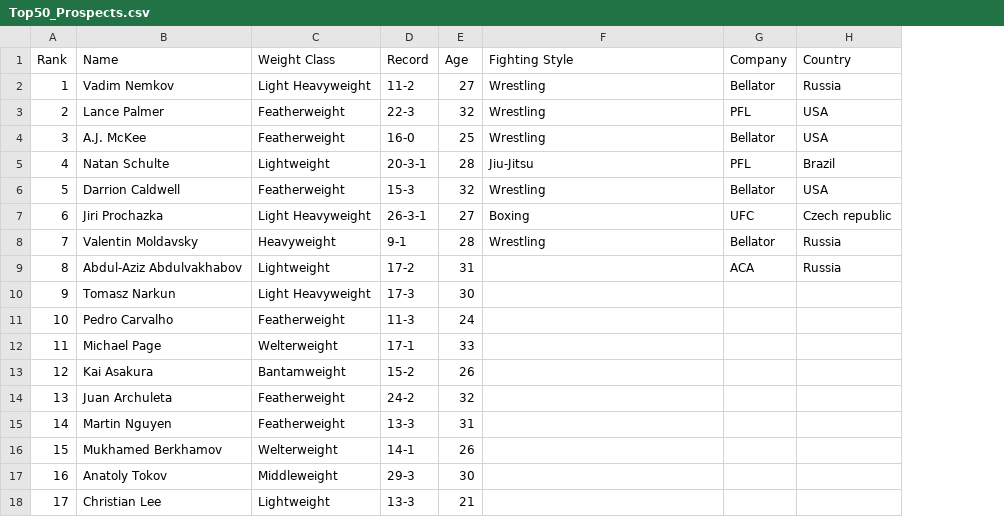
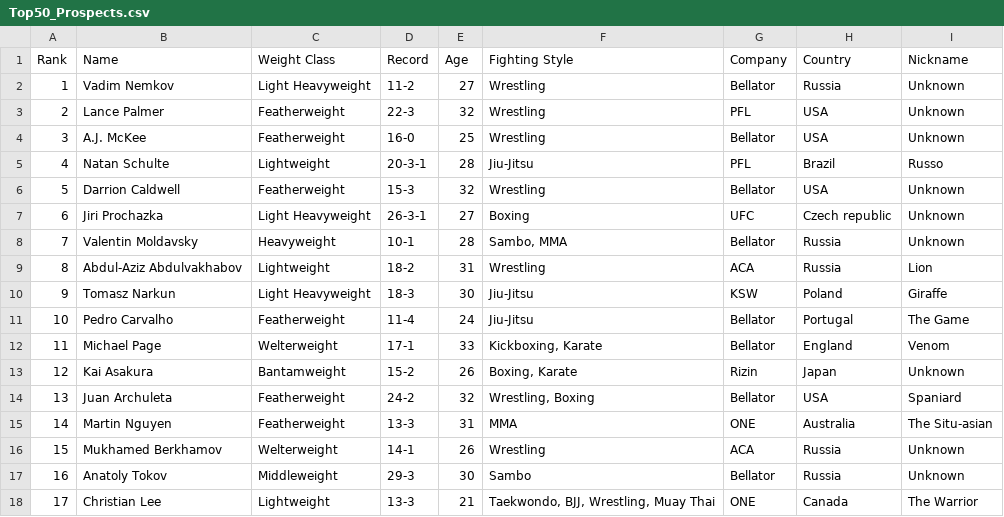
Before and after one commit to jbtchampo/Beyond-the-Fight-An-Analysis-on-the-UFC-Ultimate-Fighting-Championship-, a CSV file: data/Top50_Prospects.csv, drawn as a sheet; only a part is shown; the diff covers the shown part only; the diff names each change by its address in the sheet, - before the commit and + after, or states it on an @@ line.

Commit message:
scraped the list of ufc champs / added data to tables

```diff
--- a/data/Top50_Prospects.csv
+++ b/data/Top50_Prospects.csv
+column I (Nickname), rows 2-18: Unknown | Unknown | Unknown | Russo | Unknown | Unknown | Unknown | Lion | Giraffe | The Game | Venom | Unknown | Spaniard | The Situ-asian | Unknown | Unknown | The Warrior
-D8 (Record): 9-1
+D8 (Record): 10-1
-F8 (Fighting Style): Wrestling
+F8 (Fighting Style): Sambo, MMA
-D9 (Record): 17-2
+D9 (Record): 18-2
-F9 (Fighting Style): (empty)
+F9 (Fighting Style): Wrestling
-D10 (Record): 17-3
+D10 (Record): 18-3
-F10:F11 (Fighting Style): (empty)
+F10:F11 (Fighting Style): Jiu-Jitsu
-G10 (Company): (empty)
+G10 (Company): KSW
-H10 (Country): (empty)
+H10 (Country): Poland
-D11 (Record): 11-3
+D11 (Record): 11-4
-G11:G12 (Company): (empty)
+G11:G12 (Company): Bellator
-H11 (Country): (empty)
+H11 (Country): Portugal
-F12 (Fighting Style): (empty)
+F12 (Fighting Style): Kickboxing, Karate
-H12 (Country): (empty)
+H12 (Country): England
-F13 (Fighting Style): (empty)
+F13 (Fighting Style): Boxing, Karate
-G13 (Company): (empty)
+G13 (Company): Rizin
-H13 (Country): (empty)
+H13 (Country): Japan
-F14 (Fighting Style): (empty)
+F14 (Fighting Style): Wrestling, Boxing
-G14 (Company): (empty)
+G14 (Company): Bellator
-H14 (Country): (empty)
+H14 (Country): USA
-F15 (Fighting Style): (empty)
+F15 (Fighting Style): MMA
-G15 (Company): (empty)
+G15 (Company): ONE
-H15 (Country): (empty)
+H15 (Country): Australia
-F16 (Fighting Style): (empty)
+F16 (Fighting Style): Wrestling
-G16 (Company): (empty)
+G16 (Company): ACA
-H16:H17 (Country): (empty)
+H16:H17 (Country): Russia
-F17 (Fighting Style): (empty)
+F17 (Fighting Style): Sambo
-G17 (Company): (empty)
+G17 (Company): Bellator
-F18 (Fighting Style): (empty)
+F18 (Fighting Style): Taekwondo, BJJ, Wrestling, Muay Thai
-G18 (Company): (empty)
+G18 (Company): ONE
-H18 (Country): (empty)
+H18 (Country): Canada
```
Also changed, not shown: 115 edited cells elsewhere in this file.
